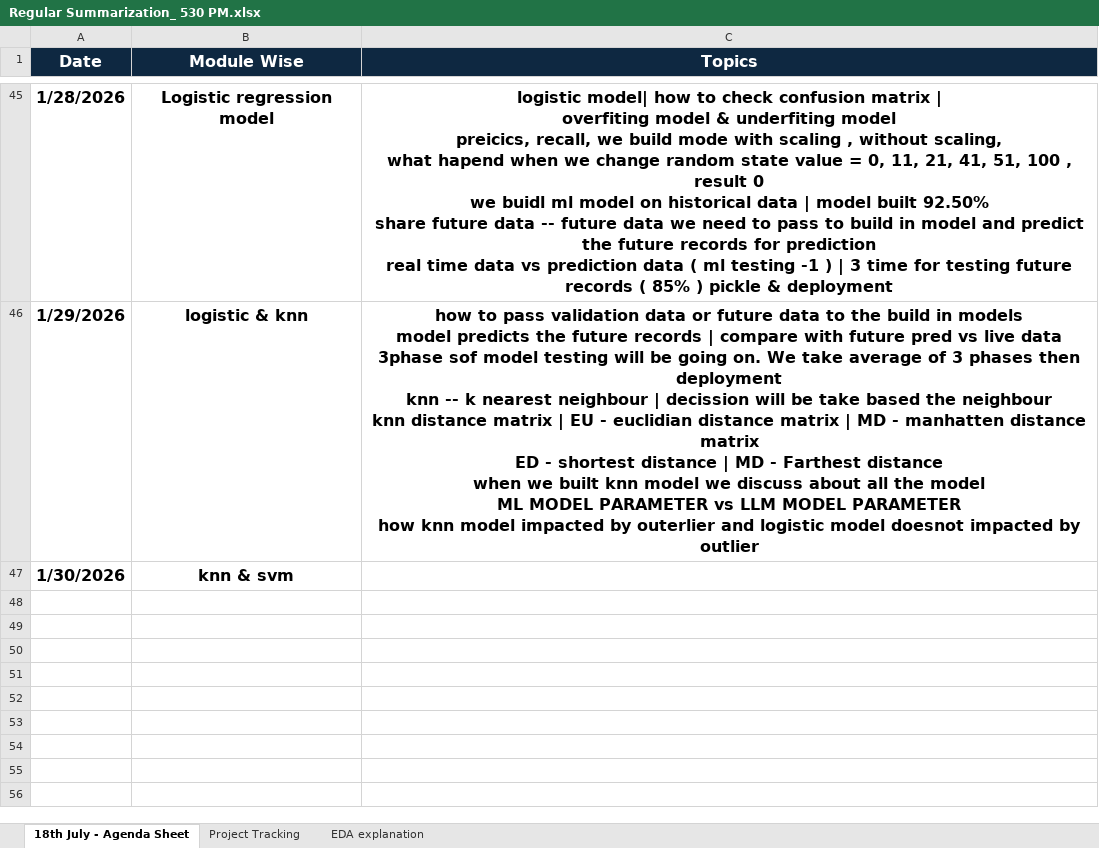
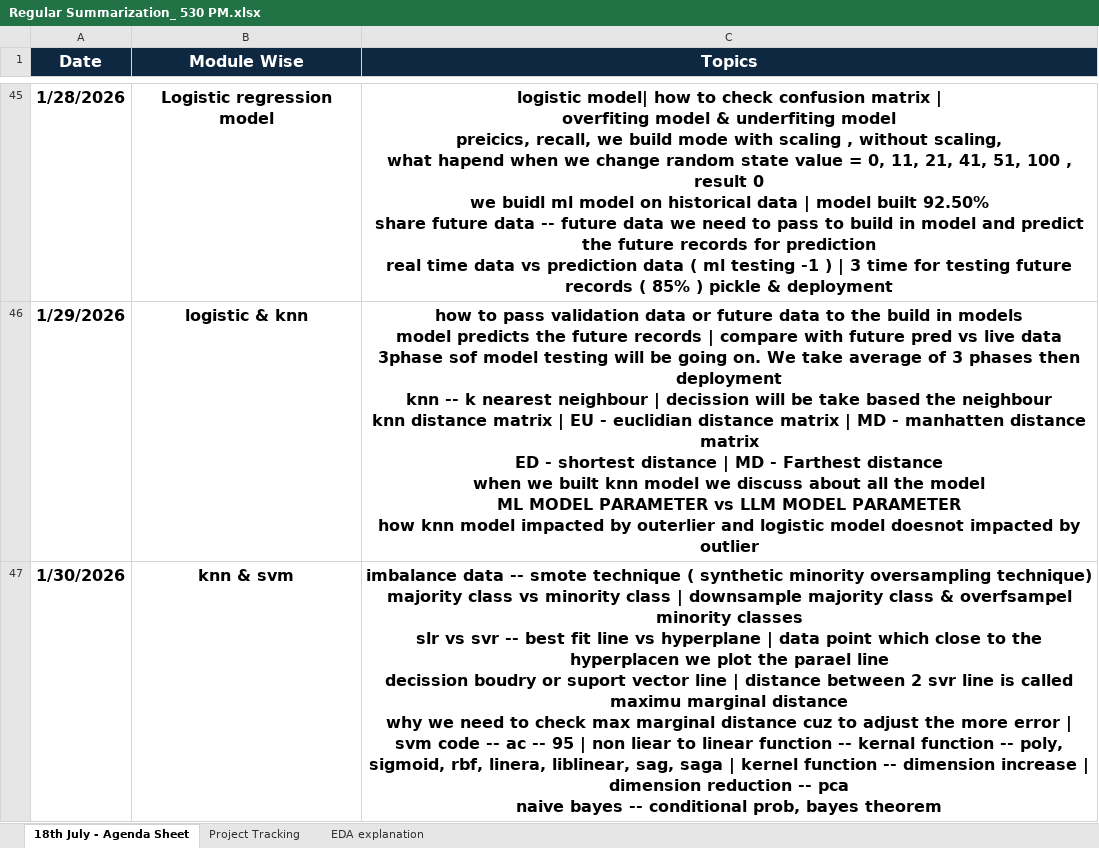
Before and after one commit to venkatesh-singamsetty/python-ai-bootcamp, an Excel workbook: Regular Summarization_ 530 PM.xlsx, sheet 18th July - Agenda Sheet, drawn as a sheet; only a part is shown, gaps mark what is left out; values as stored, in another font and other column widths than the file's, no borders; ↵ is a line break in a cell; the diff covers the shown part only; the diff names each change by its address in the sheet, - before the commit and + after, or states it on an @@ line.

```diff
--- a/Regular Summarization_ 530 PM.xlsx (sheet 18th July - Agenda Sheet)
+++ b/Regular Summarization_ 530 PM.xlsx (sheet 18th July - Agenda Sheet)
-C47 (Topics): (empty)
+C47 (Topics): imbalance data -- smote technique ( synthetic minority oversampling technique) ↵ majority class vs minority class | downsample majority class & overfsampel minority classes ↵ slr vs svr -- best fit line vs hyperplane | data point which close to the hyperplacen we plot the parael line ↵ decission boudry or suport vector line | distance between 2 svr line is called maximu marginal distance ↵ why we need to check max marginal distance cuz to adjust the more error | ↵ svm code -- ac -- 95 | non liear to linear function -- kernal function -- poly, sigmoid, rbf, linera, liblinear, sag, saga | kernel function -- dimension increase | dimension reduction -- pca ↵ naive bayes -- conditional prob, bayes theorem
```
Also changed, not shown: 1 added row elsewhere in this sheet, sheet Project Tracking, 57 other files.
